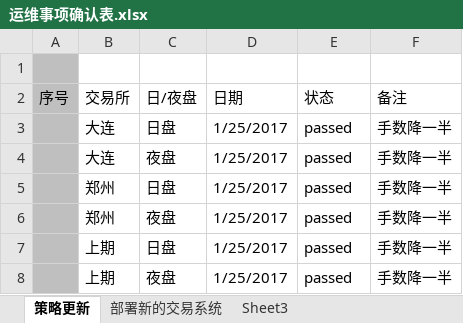
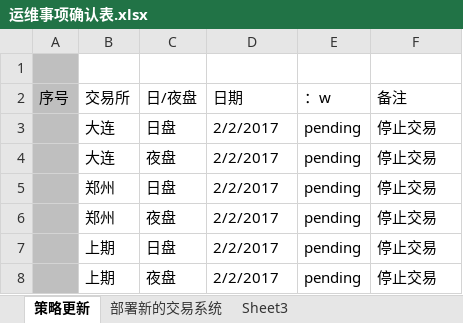
Before and after one commit to 19199883/MyDoc, an Excel workbook: ExplorerFund/operation/strategy_update/checklist/运维事项确认表.xlsx, sheet 策略更新, drawn as a sheet; values as stored, in another font and other column widths than the file's, no borders; table styles not drawn; the diff names each change by its address in the sheet, - before the commit and + after, or states it on an @@ line.

```diff
--- a/ExplorerFund/operation/strategy_update/checklist/运维事项确认表.xlsx (sheet 策略更新)
+++ b/ExplorerFund/operation/strategy_update/checklist/运维事项确认表.xlsx (sheet 策略更新)
-E2: 状态
+E2: ：w
-D3:D8 (日期): 1/25/2017
+D3:D8 (日期): 2/2/2017
-E3:E8 (：w): passed
+E3:E8 (：w): pending
-F3:F8 (备注): 手数降一半
+F3:F8 (备注): 停止交易
```
Also changed, not shown: ExplorerFund/NetValue/fund record.xlsx, 22 other files.
